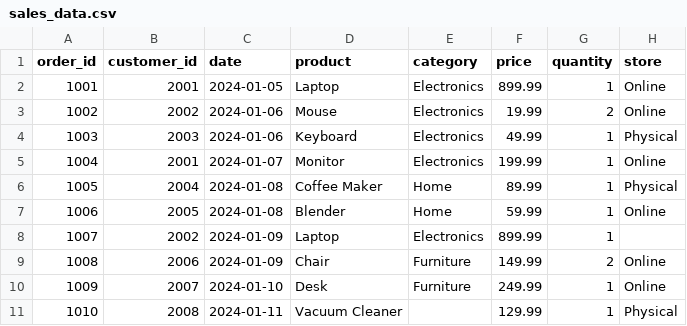
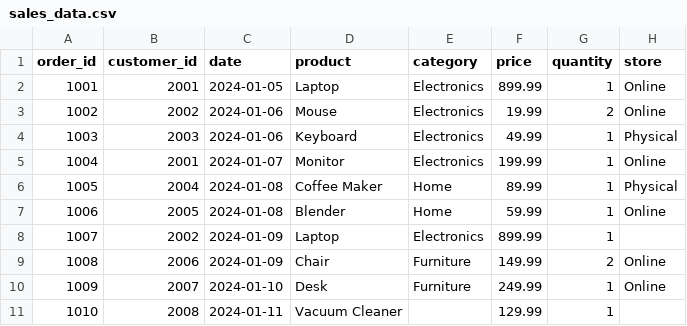
Before and after one commit to saraluna26/python-test, a CSV file: src/data/raw/sales_data.csv, drawn as a sheet.

Commit message:
Removed nulls for string values

```diff
--- a/src/data/raw/sales_data.csv
+++ b/src/data/raw/sales_data.csv
@@ -10,2 +10,2 @@ order_id,customer_id,date,product,category,price,quantity,store
 1009,2007,2024-01-10,Desk,Furniture,249.99,1,Online
-1010,2008,2024-01-11,Vacuum Cleaner,,129.99,1,Physical
+1010,2008,2024-01-11,Vacuum Cleaner,,129.99,1,
```
Also changed, not shown: 2 other files.
